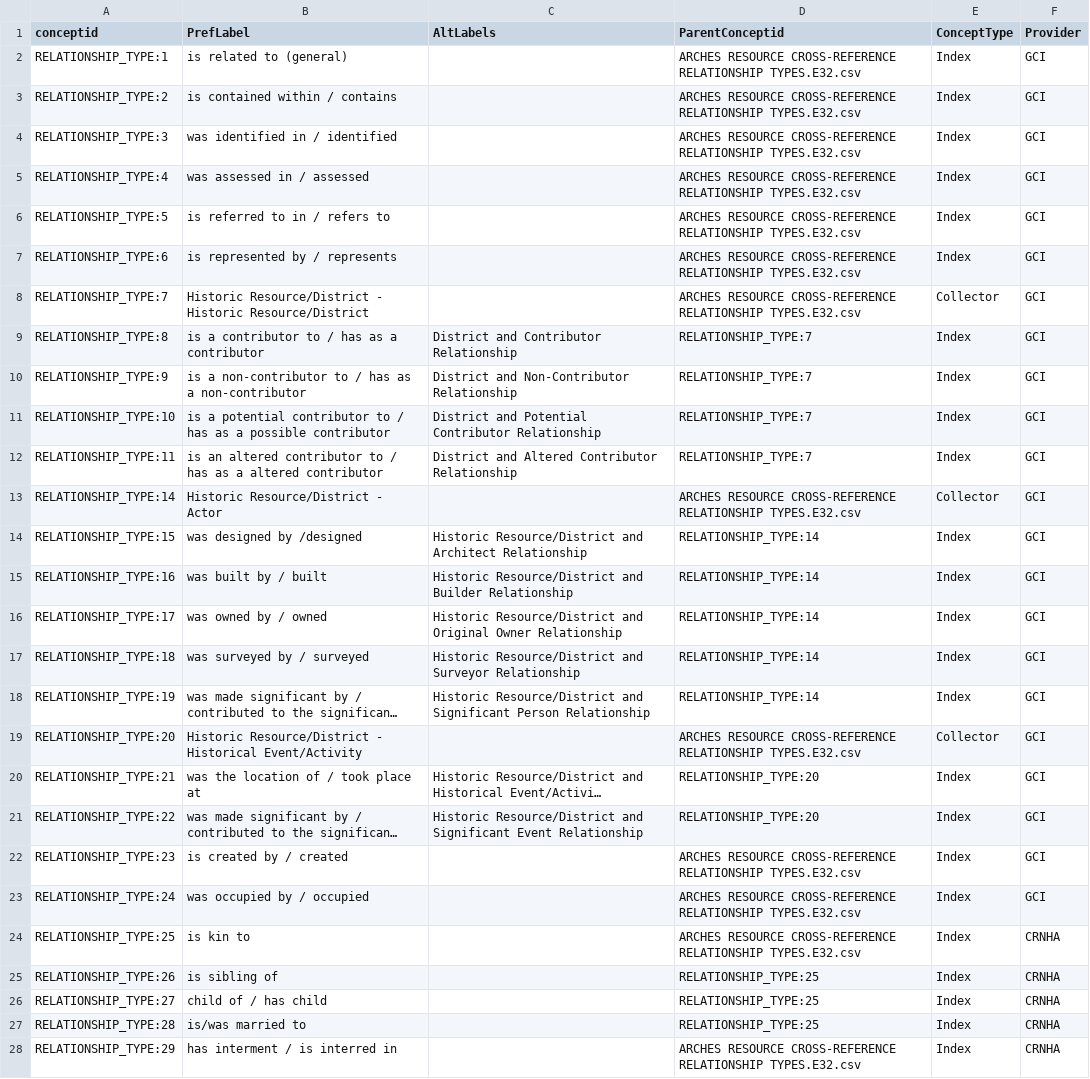
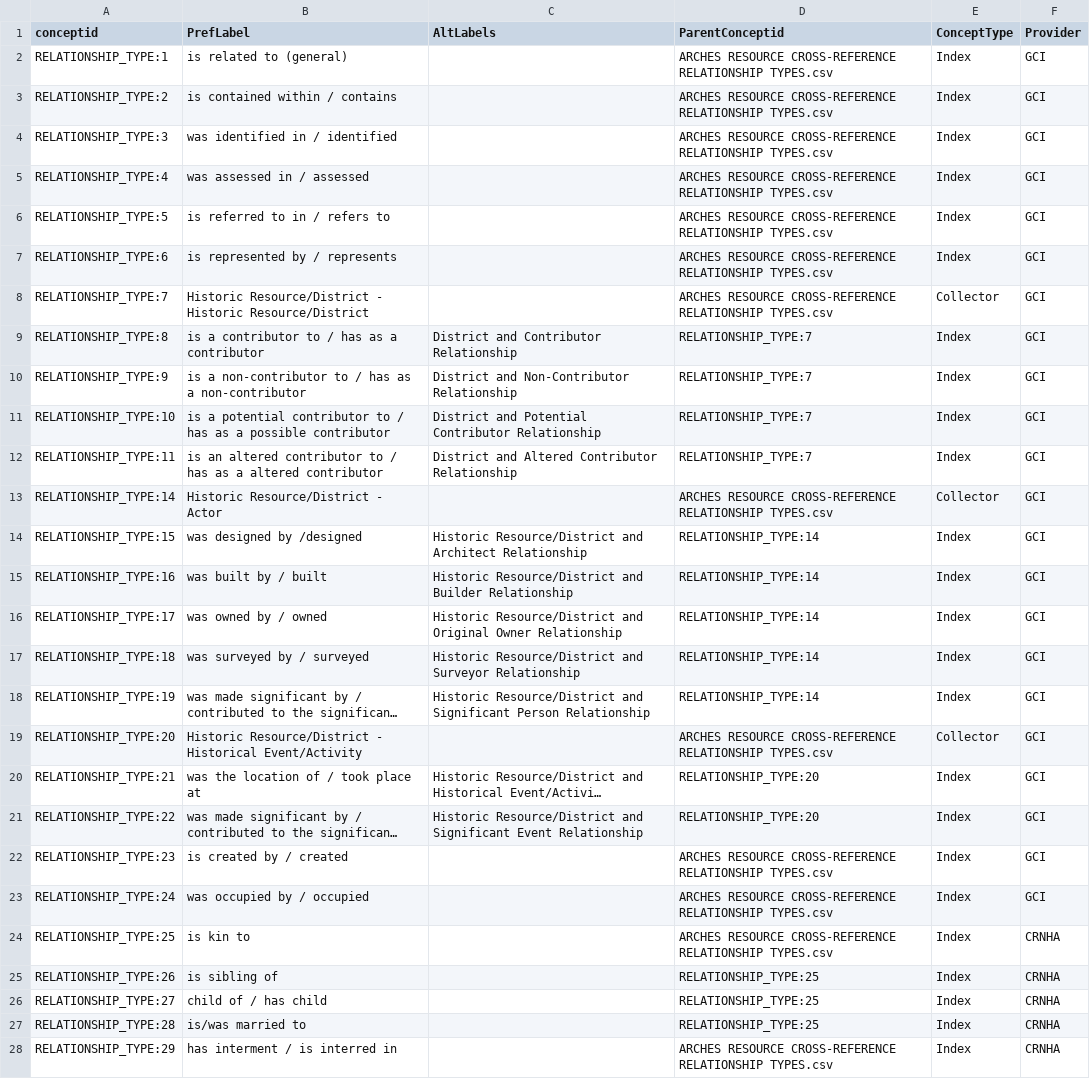
Before and after one commit to legiongis/crip, a CSV file: crip/source_data/concepts/authority_files/ARCHES RESOURCE CROSS-REFERENCE RELATIONSHIP TYPES.csv, drawn as a sheet; long unchanged cells end in …; the diff names each change by its address in the sheet, - before the commit and + after, or states it on an @@ line.

Commit message:
fix file to reflect new file name

```diff
--- a/crip/source_data/concepts/authority_files/ARCHES RESOURCE CROSS-REFERENCE RELATIONSHIP TYPES.csv
+++ b/crip/source_data/concepts/authority_files/ARCHES RESOURCE CROSS-REFERENCE RELATIONSHIP TYPES.csv
-D2:D8 (ParentConceptid): …CROSS-REFERENCE RELATIONSHIP TYPES.E32.csv
+D2:D8 (ParentConceptid): …CROSS-REFERENCE RELATIONSHIP TYPES.csv
-D13 (ParentConceptid): …CROSS-REFERENCE RELATIONSHIP TYPES.E32.csv
+D13 (ParentConceptid): …CROSS-REFERENCE RELATIONSHIP TYPES.csv
-D19 (ParentConceptid): …CROSS-REFERENCE RELATIONSHIP TYPES.E32.csv
+D19 (ParentConceptid): …CROSS-REFERENCE RELATIONSHIP TYPES.csv
-D22:D24 (ParentConceptid): …CROSS-REFERENCE RELATIONSHIP TYPES.E32.csv
+D22:D24 (ParentConceptid): …CROSS-REFERENCE RELATIONSHIP TYPES.csv
-D28 (ParentConceptid): …CROSS-REFERENCE RELATIONSHIP TYPES.E32.csv
+D28 (ParentConceptid): …CROSS-REFERENCE RELATIONSHIP TYPES.csv
```
